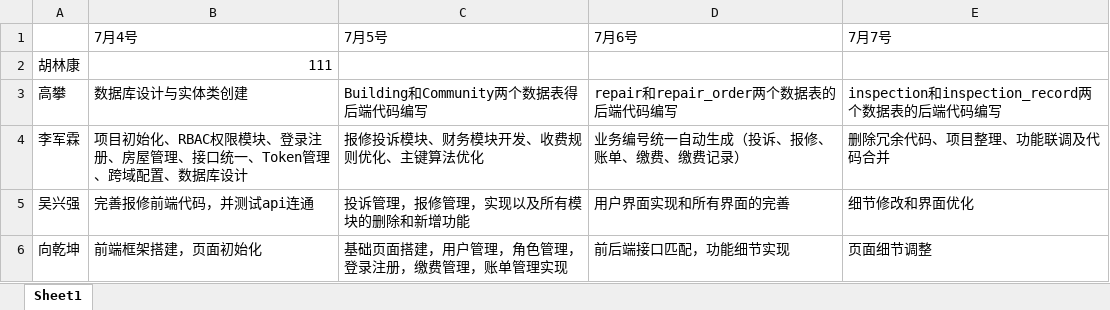
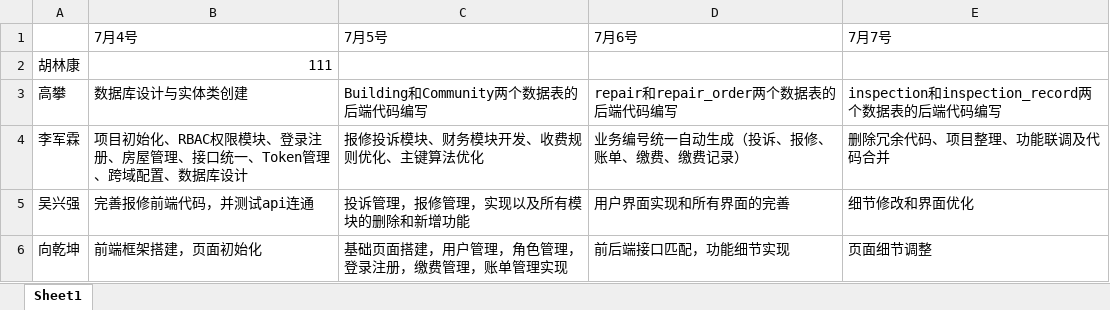
Before and after one commit to xiangqiankun1-stack/property-management, an Excel workbook: 00_团队成员任务记录表.xlsx, sheet Sheet1, drawn as a sheet; values as stored, in another font and other column widths than the file's, no borders; the diff names each change by its address in the sheet, - before the commit and + after, or states it on an @@ line.

Commit message:
任务记录表修改

```diff
--- a/00_团队成员任务记录表.xlsx (sheet Sheet1)
+++ b/00_团队成员任务记录表.xlsx (sheet Sheet1)
-C3 (7月5号): Building和Community两个数据表得后端代码编写
+C3 (7月5号): Building和Community两个数据表的后端代码编写
```
